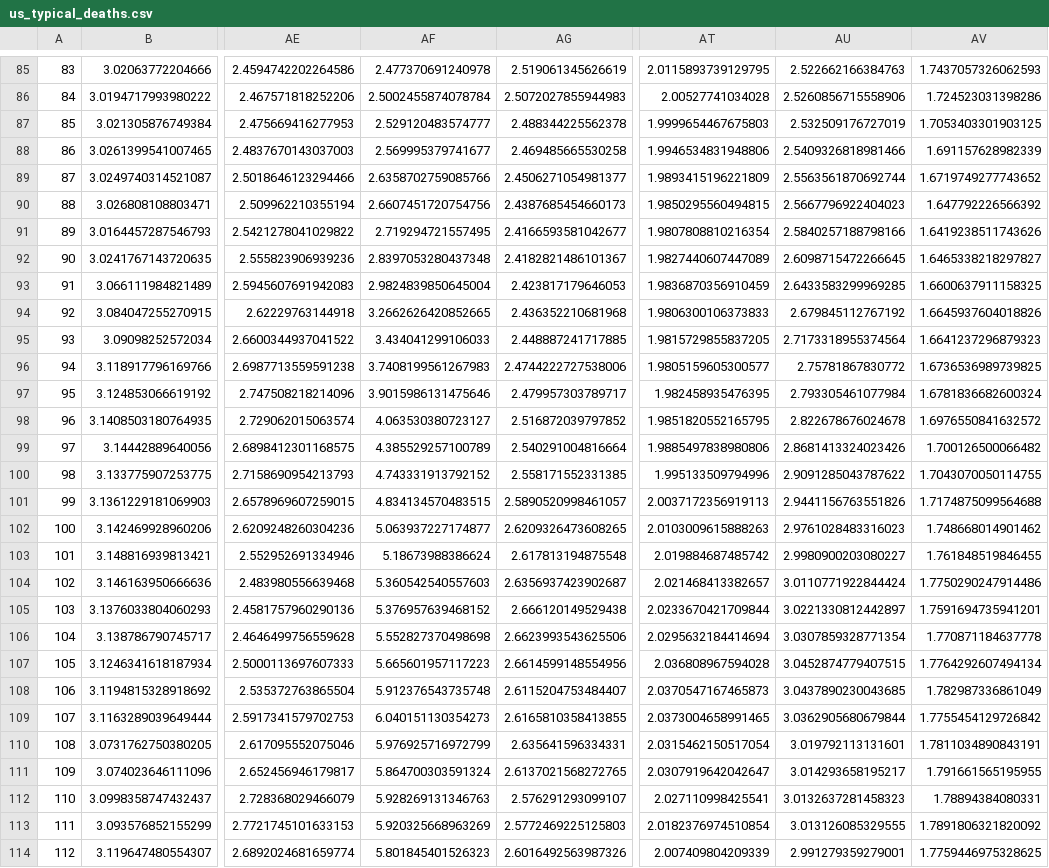
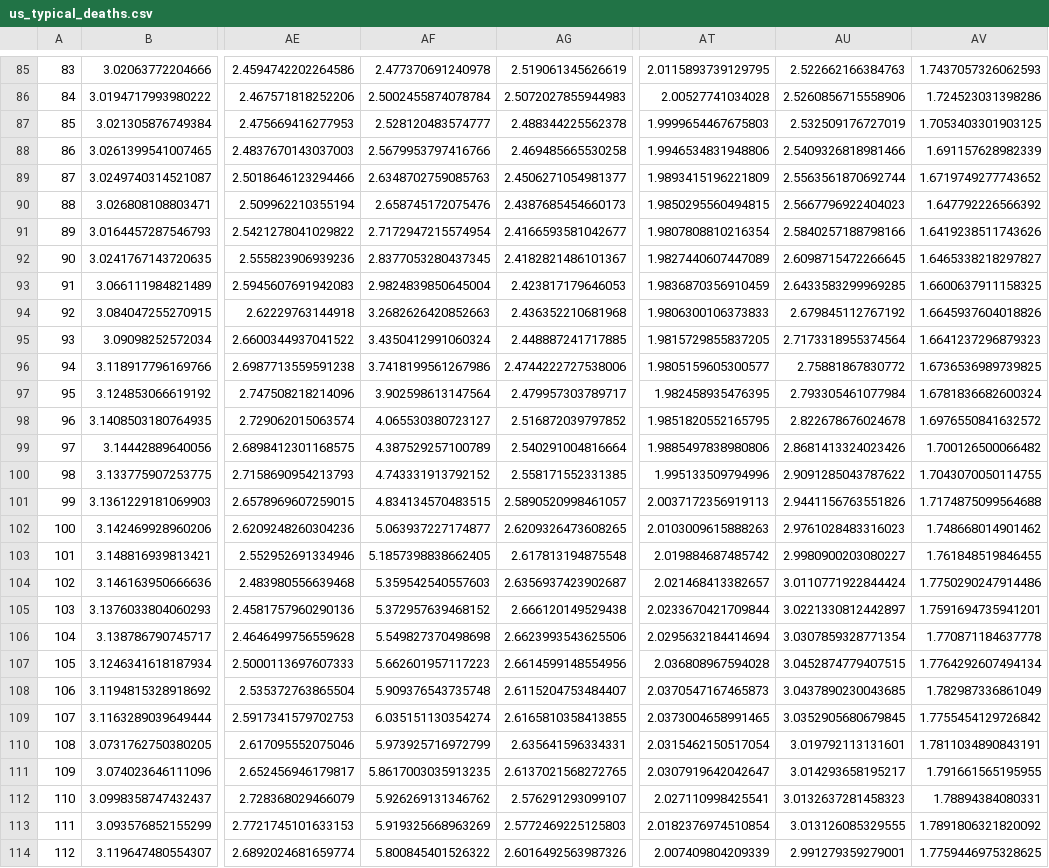
Before and after one commit to astroadams/covid, a CSV file: us_typical_deaths.csv, drawn as a sheet; only a part is shown, gaps mark what is left out; the diff covers the shown part only; the diff names each change by its address in the sheet, - before the commit and + after, or states it on an @@ line.

```diff
--- a/us_typical_deaths.csv
+++ b/us_typical_deaths.csv
-AF87: 2.529120483574777
+AF87: 2.528120483574777
-AF88: 2.569995379741677
+AF88: 2.5679953797416766
-AF89: 2.6358702759085766
+AF89: 2.6348702759085763
-AF90: 2.6607451720754756
+AF90: 2.658745172075476
-AF91: 2.719294721557495
+AF91: 2.7172947215574954
-AF92: 2.8397053280437348
+AF92: 2.8377053280437345
-AF94: 3.2662626420852665
+AF94: 3.2682626420852663
-AF95: 3.434041299106033
+AF95: 3.4350412991060324
-AF96: 3.7408199561267983
+AF96: 3.7418199561267986
-AU96: 2.75781867830772
+AU96: 2.75881867830772
-AF97: 3.9015986131475646
+AF97: 3.902598613147564
-AF98: 4.063530380723127
+AF98: 4.065530380723127
-AF99: 4.385529257100789
+AF99: 4.387529257100789
-AF103: 5.18673988386624
+AF103: 5.1857398838662405
-AF104: 5.360542540557603
+AF104: 5.359542540557603
-AF105: 5.376957639468152
+AF105: 5.372957639468152
-AF106: 5.552827370498698
+AF106: 5.549827370498698
-AF107: 5.665601957117223
+AF107: 5.662601957117223
-AF108: 5.912376543735748
+AF108: 5.909376543735748
-AF109: 6.040151130354273
+AF109: 6.035151130354274
-AU109: 3.0362905680679844
+AU109: 3.0352905680679845
-AF110: 5.976925716972799
+AF110: 5.973925716972799
-AF111: 5.864700303591324
+AF111: 5.8617003035913235
-AF112: 5.928269131346763
+AF112: 5.926269131346762
-AF113: 5.920325668963269
+AF113: 5.919325668963269
-AF114: 5.801845401526323
+AF114: 5.800845401526322
```
Also changed, not shown: 2 added rows, 2 removed rows and 50 edited cells elsewhere in this file, 1 other file.
